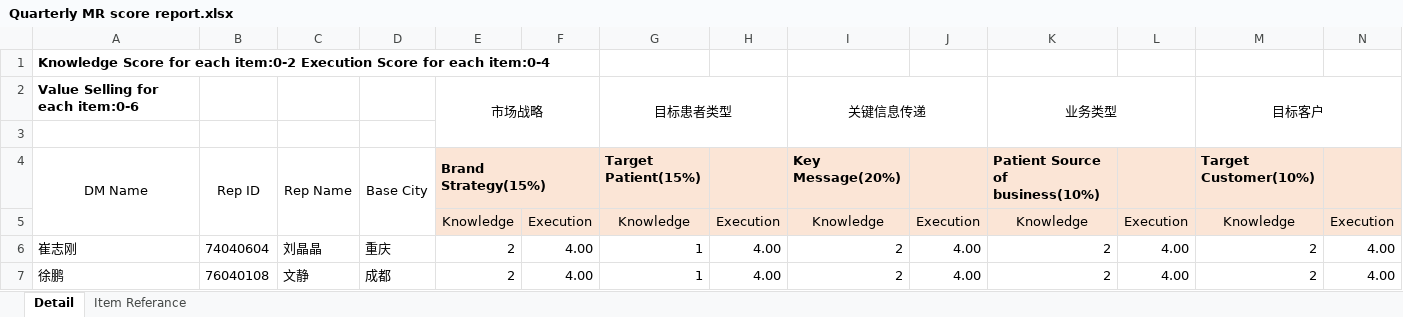
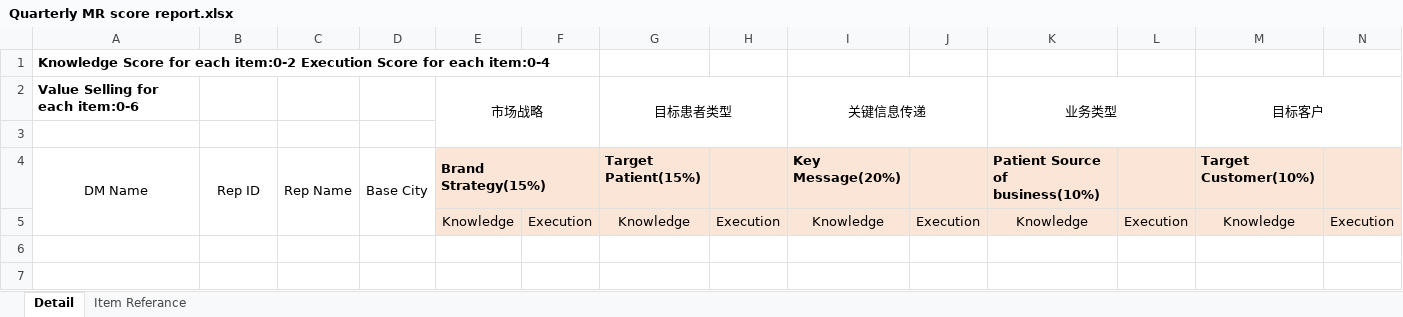
Before and after one commit to iclass/stem-bms, an Excel workbook: Quarterly MR score report.xlsx, sheet Detail, drawn as a sheet; only a part is shown; values as stored, in another font and other column widths than the file's, no borders; rows hold the shown columns only; the diff names each change by its address in the sheet, - before the commit and + after, or states it on an @@ line.

Commit message:
added xlsx

```diff
--- a/Quarterly MR score report.xlsx (sheet Detail)
+++ b/Quarterly MR score report.xlsx (sheet Detail)
-row 6: 崔志刚 | 74040604 | 刘晶晶 | 重庆 | 2 | 4.00 | 1 | 4.00 | 2 | 4.00 | 2 | 4.00 | 2 | 4.00
-row 7: 徐鹏 | 76040108 | 文静 | 成都 | 2 | 4.00 | 1 | 4.00 | 2 | 4.00 | 2 | 4.00 | 2 | 4.00
```
Also changed, not shown: 36 other files.
